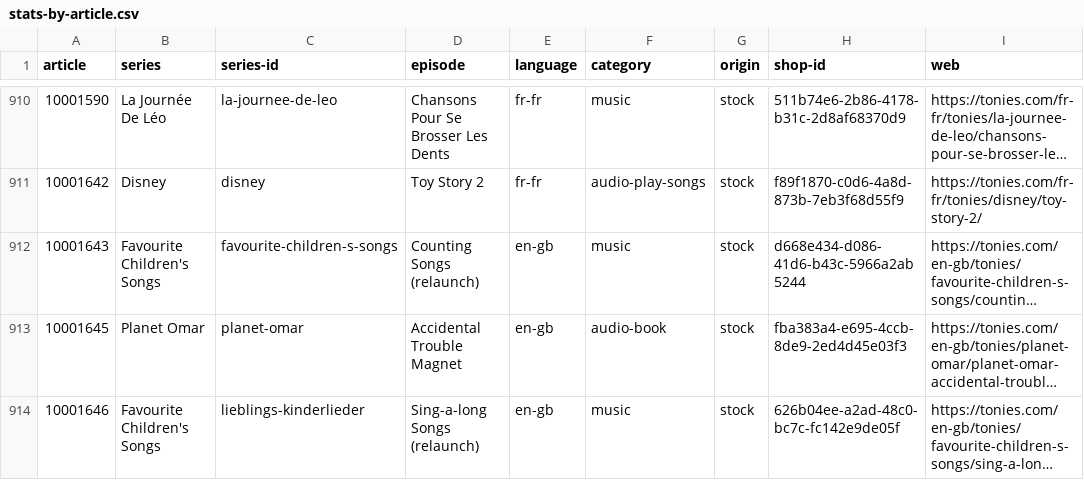
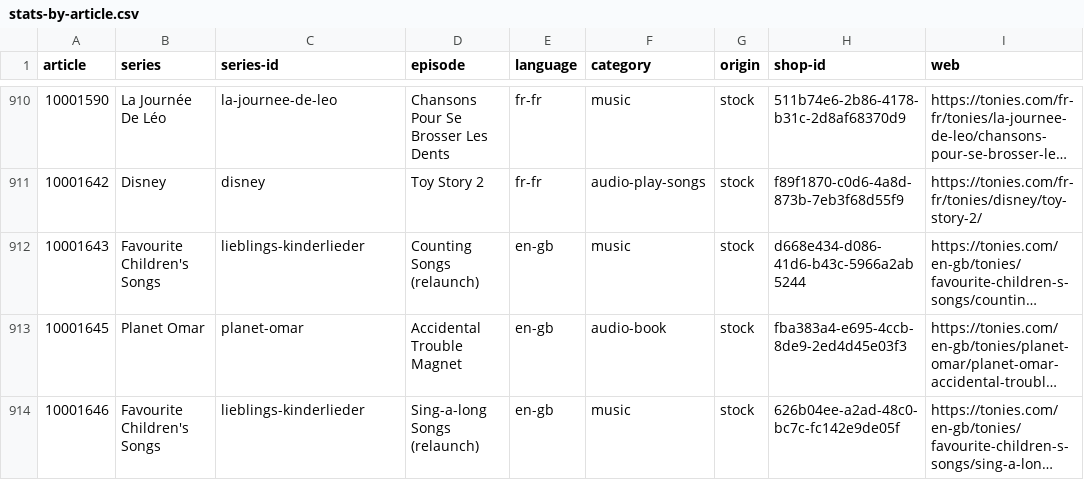
Before and after one commit to toniebox-reverse-engineering/tonies-json, a CSV file: stats/stats-by-article.csv, drawn as a sheet; only a part is shown, gaps mark what is left out; long unchanged cells end in …; the diff names each change by its address in the sheet, - before the commit and + after, or states it on an @@ line.

Commit message:
Auto-Update tonies.json, toniesV2.json and the stats

```diff
--- a/stats/stats-by-article.csv
+++ b/stats/stats-by-article.csv
-C912 (series-id): favourite-children-s-songs
+C912 (series-id): lieblings-kinderlieder
```
Also changed, not shown: stats/stats-by-article.en-gb.csv, stats/stats-noconfidence-stock-by-article.csv, 3 other files.
